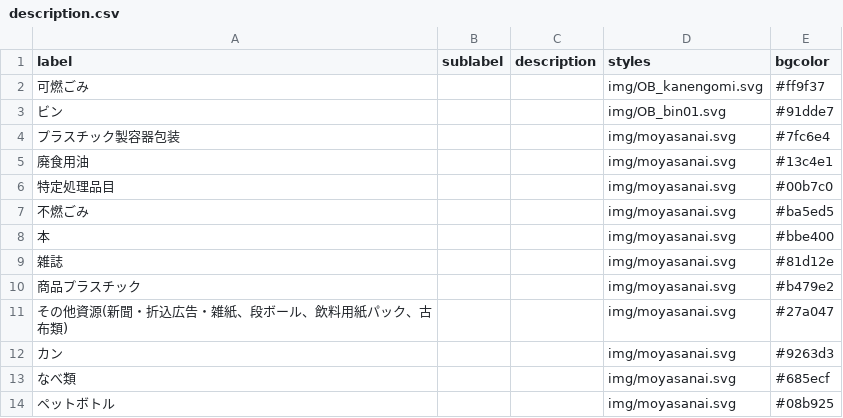
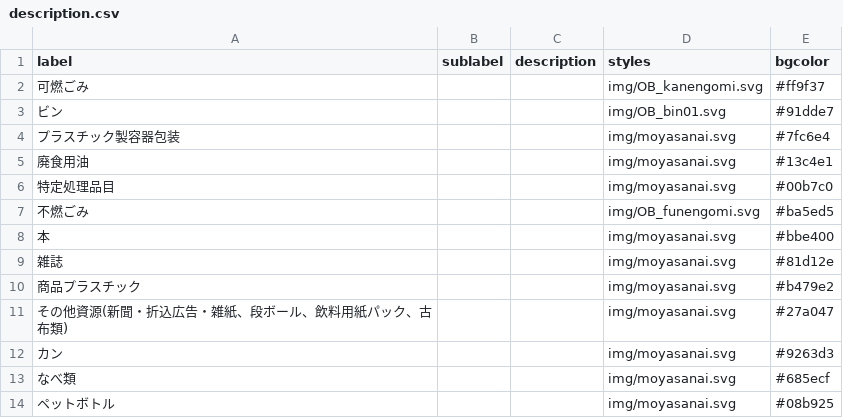
Before and after one commit to codeforkanazawa-org/5374, a CSV file: data/description.csv, drawn as a sheet.

Commit message:
不燃ごみを追加

```diff
--- a/data/description.csv
+++ b/data/description.csv
@@ -6,3 +6,3 @@ label,sublabel,description,styles,bgcolor
 特定処理品目,,,img/moyasanai.svg,#00b7c0
-不燃ごみ,,,img/moyasanai.svg,#ba5ed5
+不燃ごみ,,,img/OB_funengomi.svg,#ba5ed5
 本,,,img/moyasanai.svg,#bbe400
```
